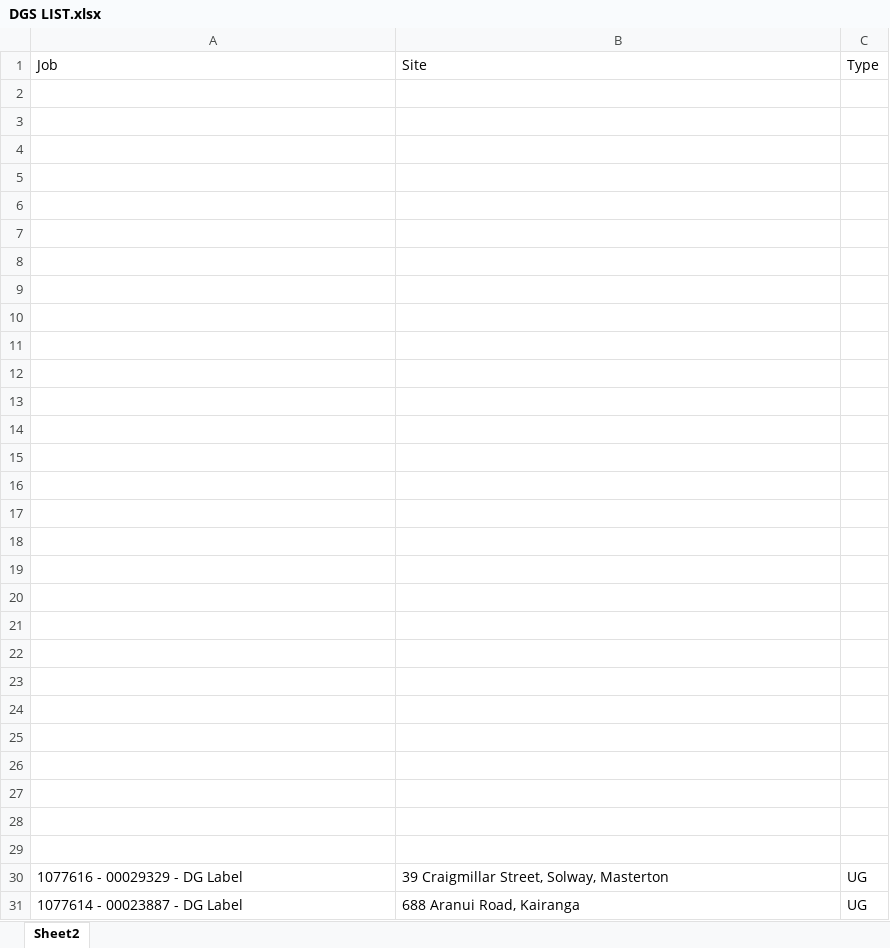
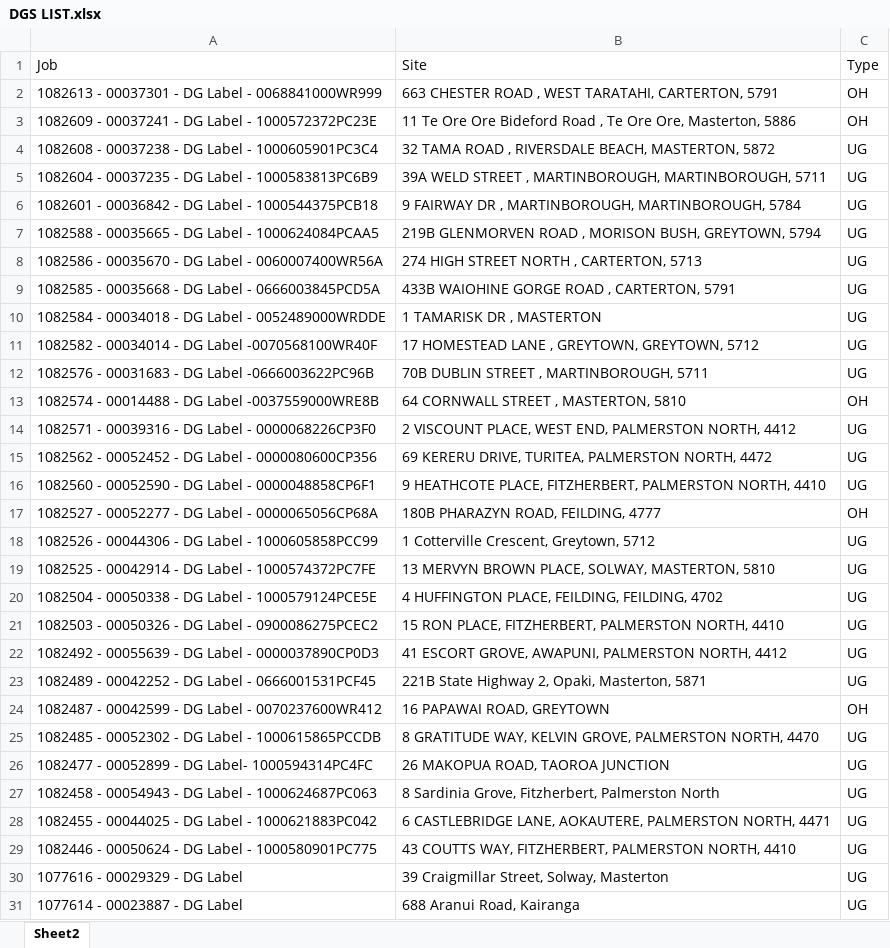
Before and after one commit to Cha-NPE/DG-Map, an Excel workbook: DGS LIST.xlsx, sheet Sheet2, drawn as a sheet; only a part is shown; values as stored, in another font and other column widths than the file's, no borders; the diff names each change by its address in the sheet, - before the commit and + after, or states it on an @@ line.

```diff
--- a/DGS LIST.xlsx (sheet Sheet2)
+++ b/DGS LIST.xlsx (sheet Sheet2)
-row 2: (empty)
+row 2: 1082613 - 00037301 - DG Label - 0068841000WR999 | 663 CHESTER ROAD , WEST TARATAHI, CARTERTON, 5791 | OH
-row 3: (empty)
+row 3: 1082609 - 00037241 - DG Label - 1000572372PC23E | 11 Te Ore Ore Bideford Road , Te Ore Ore, Masterton, 5886 | OH
-row 4: (empty)
+row 4: 1082608 - 00037238 - DG Label - 1000605901PC3C4 | 32 TAMA ROAD , RIVERSDALE BEACH, MASTERTON, 5872 | UG
-row 5: (empty)
+row 5: 1082604 - 00037235 - DG Label - 1000583813PC6B9 | 39A WELD STREET , MARTINBOROUGH, MARTINBOROUGH, 5711 | UG
-row 6: (empty)
+row 6: 1082601 - 00036842 - DG Label - 1000544375PCB18 | 9 FAIRWAY DR , MARTINBOROUGH, MARTINBOROUGH, 5784 | UG
-row 7: (empty)
+row 7: 1082588 - 00035665 - DG Label - 1000624084PCAA5 | 219B GLENMORVEN ROAD , MORISON BUSH, GREYTOWN, 5794 | UG
-row 8: (empty)
+row 8: 1082586 - 00035670 - DG Label - 0060007400WR56A | 274 HIGH STREET NORTH , CARTERTON, 5713 | UG
-row 9: (empty)
+row 9: 1082585 - 00035668 - DG Label - 0666003845PCD5A | 433B WAIOHINE GORGE ROAD , CARTERTON, 5791 | UG
-row 10: (empty)
+row 10: 1082584 - 00034018 - DG Label - 0052489000WRDDE | 1 TAMARISK DR , MASTERTON | UG
-row 11: (empty)
+row 11: 1082582 - 00034014 - DG Label -0070568100WR40F | 17 HOMESTEAD LANE , GREYTOWN, GREYTOWN, 5712 | UG
-row 12: (empty)
+row 12: 1082576 - 00031683 - DG Label -0666003622PC96B | 70B DUBLIN STREET , MARTINBOROUGH, 5711 | UG
-row 13: (empty)
+row 13: 1082574 - 00014488 - DG Label -0037559000WRE8B | 64 CORNWALL STREET , MASTERTON, 5810 | OH
-row 14: (empty)
+row 14: 1082571 - 00039316 - DG Label - 0000068226CP3F0 | 2 VISCOUNT PLACE, WEST END, PALMERSTON NORTH, 4412 | UG
-row 15: (empty)
+row 15: 1082562 - 00052452 - DG Label - 0000080600CP356 | 69 KERERU DRIVE, TURITEA, PALMERSTON NORTH, 4472 | UG
-row 16: (empty)
+row 16: 1082560 - 00052590 - DG Label - 0000048858CP6F1 | 9 HEATHCOTE PLACE, FITZHERBERT, PALMERSTON NORTH, 4410 | UG
-row 17: (empty)
+row 17: 1082527 - 00052277 - DG Label - 0000065056CP68A | 180B PHARAZYN ROAD, FEILDING, 4777 | OH
-row 18: (empty)
+row 18: 1082526 - 00044306 - DG Label - 1000605858PCC99 | 1 Cotterville Crescent, Greytown, 5712 | UG
-row 19: (empty)
+row 19: 1082525 - 00042914 - DG Label - 1000574372PC7FE | 13 MERVYN BROWN PLACE, SOLWAY, MASTERTON, 5810 | UG
-row 20: (empty)
+row 20: 1082504 - 00050338 - DG Label - 1000579124PCE5E | 4 HUFFINGTON PLACE, FEILDING, FEILDING, 4702 | UG
-row 21: (empty)
+row 21: 1082503 - 00050326 - DG Label - 0900086275PCEC2 | 15 RON PLACE, FITZHERBERT, PALMERSTON NORTH, 4410 | UG
-row 22: (empty)
+row 22: 1082492 - 00055639 - DG Label - 0000037890CP0D3 | 41 ESCORT GROVE, AWAPUNI, PALMERSTON NORTH, 4412 | UG
-row 23: (empty)
+row 23: 1082489 - 00042252 - DG Label - 0666001531PCF45 | 221B State Highway 2, Opaki, Masterton, 5871 | UG
-row 24: (empty)
+row 24: 1082487 - 00042599 - DG Label - 0070237600WR412 | 16 PAPAWAI ROAD, GREYTOWN | OH
-row 25: (empty)
+row 25: 1082485 - 00052302 - DG Label - 1000615865PCCDB | 8 GRATITUDE WAY, KELVIN GROVE, PALMERSTON NORTH, 4470 | UG
-row 26: (empty)
+row 26: 1082477 - 00052899 - DG Label- 1000594314PC4FC | 26 MAKOPUA ROAD, TAOROA JUNCTION | UG
-row 27: (empty)
+row 27: 1082458 - 00054943 - DG Label - 1000624687PC063 | 8 Sardinia Grove, Fitzherbert, Palmerston North | UG
-row 28: (empty)
+row 28: 1082455 - 00044025 - DG Label - 1000621883PC042 | 6 CASTLEBRIDGE LANE, AOKAUTERE, PALMERSTON NORTH, 4471 | UG
-row 29: (empty)
+row 29: 1082446 - 00050624 - DG Label - 1000580901PC775 | 43 COUTTS WAY, FITZHERBERT, PALMERSTON NORTH, 4410 | UG
```
